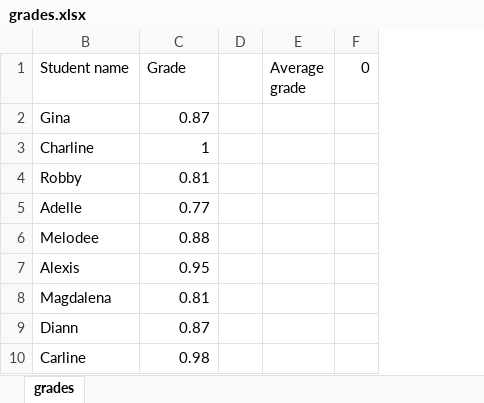
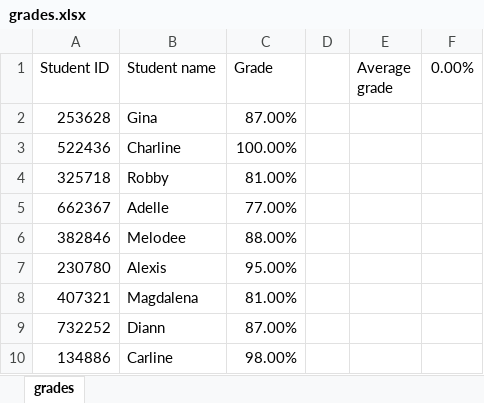
Before and after one commit to stringfestdata/olt-python-powered-excel, an Excel workbook: 2-managing-workbooks/grades.xlsx, sheet grades, drawn as a sheet; values as stored, in another font and other column widths than the file's, no borders; table styles not drawn; removed rows and columns are numbered as before the commit, all else as after; the diff names each change by its address in the sheet, - before the commit and + after, or states it on an @@ line.

```diff
--- a/2-managing-workbooks/grades.xlsx (sheet grades)
+++ b/2-managing-workbooks/grades.xlsx (sheet grades)
@@ column A (Student ID) unhidden, rows 2-10: 253628 | 522436 | 325718 | 662367 | 382846 | 230780 | 407321 | 732252 | 134886 @@
-column F (0), empty
+column F (0.00%), empty
-C2 (Grade): 0.87
+C2 (Grade): 87.00%
-C3 (Grade): 1
+C3 (Grade): 100.00%
-C4 (Grade): 0.81
+C4 (Grade): 81.00%
-C5 (Grade): 0.77
+C5 (Grade): 77.00%
-C6 (Grade): 0.88
+C6 (Grade): 88.00%
-C7 (Grade): 0.95
+C7 (Grade): 95.00%
-C8 (Grade): 0.81
+C8 (Grade): 81.00%
-C9 (Grade): 0.87
+C9 (Grade): 87.00%
-C10 (Grade): 0.98
+C10 (Grade): 98.00%
```
Also changed, not shown: 2-managing-workbooks/sales.xlsx, 3-data-analysis/nycland.xlsx, 9 other files.
